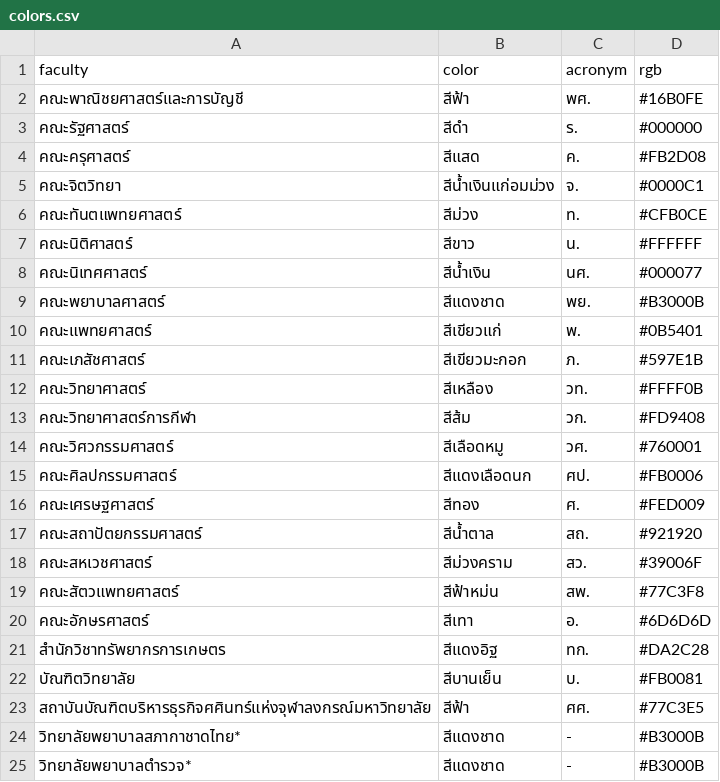
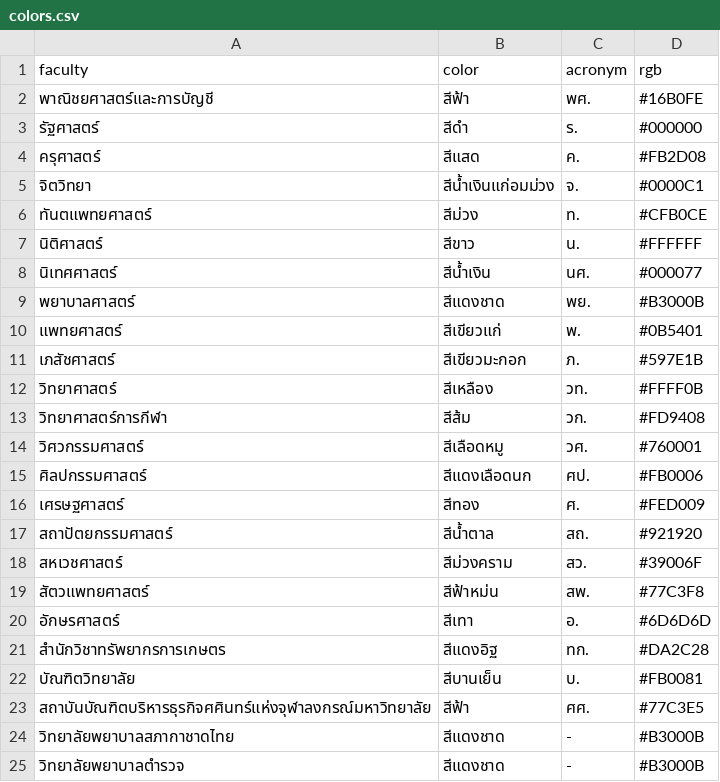
Before and after one commit to puripant/chula-timeline, a CSV file: colors.csv, drawn as a sheet.

```diff
--- a/colors.csv
+++ b/colors.csv
@@ -1,21 +1,21 @@
 faculty,color,acronym,rgb
-คณะพาณิชยศาสตร์และการบัญชี,สีฟ้า,พศ.,#16B0FE
-คณะรัฐศาสตร์,สีดำ,ร.,#000000
-คณะครุศาสตร์,สีแสด,ค.,#FB2D08
-คณะจิตวิทยา,สีน้ำเงินแก่อมม่วง,จ.,#0000C1
-คณะทันตแพทยศาสตร์,สีม่วง,ท.,#CFB0CE
-คณะนิติศาสตร์,สีขาว,น.,#FFFFFF
-คณะนิเทศศาสตร์,สีน้ำเงิน,นศ.,#000077
-คณะพยาบาลศาสตร์,สีแดงชาด,พย.,#B3000B
-คณะแพทยศาสตร์,สีเขียวแก่,พ.,#0B5401
-คณะเภสัชศาสตร์,สีเขียวมะกอก,ภ.,#597E1B
-คณะวิทยาศาสตร์,สีเหลือง,วท.,#FFFF0B
-คณะวิทยาศาสตร์การกีฬา,สีส้ม,วก.,#FD9408
-คณะวิศวกรรมศาสตร์,สีเลือดหมู,วศ.,#760001
-คณะศิลปกรรมศาสตร์,สีแดงเลือดนก,ศป.,#FB0006
-คณะเศรษฐศาสตร์,สีทอง,ศ.,#FED009
-คณะสถาปัตยกรรมศาสตร์,สีน้ำตาล,สถ.,#921920
-คณะสหเวชศาสตร์,สีม่วงคราม,สว.,#39006F
-คณะสัตวแพทยศาสตร์,สีฟ้าหม่น,สพ.,#77C3F8
-คณะอักษรศาสตร์,สีเทา,อ.,#6D6D6D
+พาณิชยศาสตร์และการบัญชี,สีฟ้า,พศ.,#16B0FE
+รัฐศาสตร์,สีดำ,ร.,#000000
+ครุศาสตร์,สีแสด,ค.,#FB2D08
+จิตวิทยา,สีน้ำเงินแก่อมม่วง,จ.,#0000C1
+ทันตแพทยศาสตร์,สีม่วง,ท.,#CFB0CE
+นิติศาสตร์,สีขาว,น.,#FFFFFF
+นิเทศศาสตร์,สีน้ำเงิน,นศ.,#000077
+พยาบาลศาสตร์,สีแดงชาด,พย.,#B3000B
+แพทยศาสตร์,สีเขียวแก่,พ.,#0B5401
+เภสัชศาสตร์,สีเขียวมะกอก,ภ.,#597E1B
+วิทยาศาสตร์,สีเหลือง,วท.,#FFFF0B
+วิทยาศาสตร์การกีฬา,สีส้ม,วก.,#FD9408
+วิศวกรรมศาสตร์,สีเลือดหมู,วศ.,#760001
+ศิลปกรรมศาสตร์,สีแดงเลือดนก,ศป.,#FB0006
+เศรษฐศาสตร์,สีทอง,ศ.,#FED009
+สถาปัตยกรรมศาสตร์,สีน้ำตาล,สถ.,#921920
+สหเวชศาสตร์,สีม่วงคราม,สว.,#39006F
+สัตวแพทยศาสตร์,สีฟ้าหม่น,สพ.,#77C3F8
+อักษรศาสตร์,สีเทา,อ.,#6D6D6D
 สำนักวิชาทรัพยากรการเกษตร,สีแดงอิฐ,ทก.,#DA2C28
@@ -23,3 +23,3 @@ faculty,color,acronym,rgb
 สถาบันบัณฑิตบริหารธุรกิจศศินทร์แห่งจุฬาลงกรณ์มหาวิทยาลัย,สีฟ้า,ศศ.,#77C3E5
-วิทยาลัยพยาบาลสภากาชาดไทย*,สีแดงชาด,-,#B3000B
-วิทยาลัยพยาบาลตำรวจ*,สีแดงชาด,-,#B3000B
+วิทยาลัยพยาบาลสภากาชาดไทย,สีแดงชาด,-,#B3000B
+วิทยาลัยพยาบาลตำรวจ,สีแดงชาด,-,#B3000B
```
Also changed, not shown: data.csv, 2 other files.
